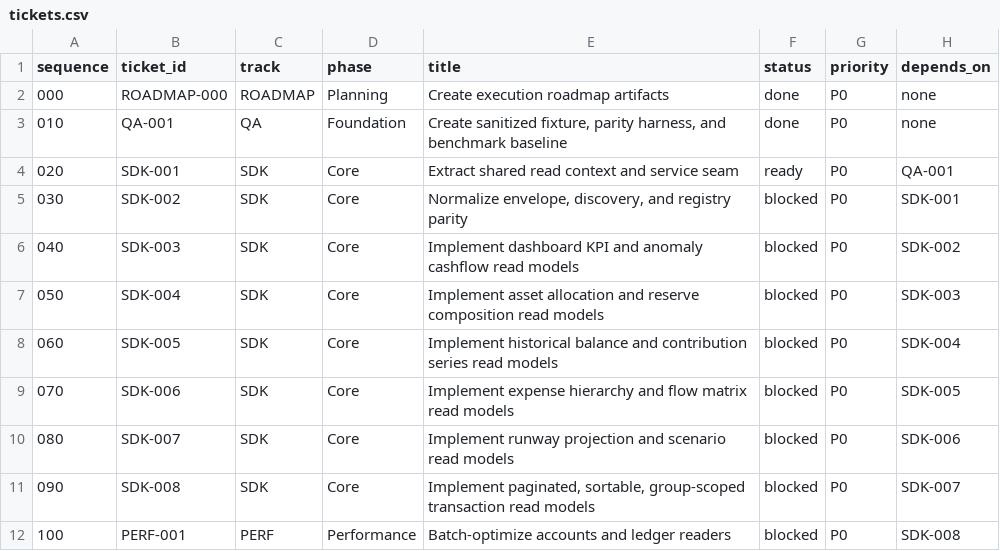
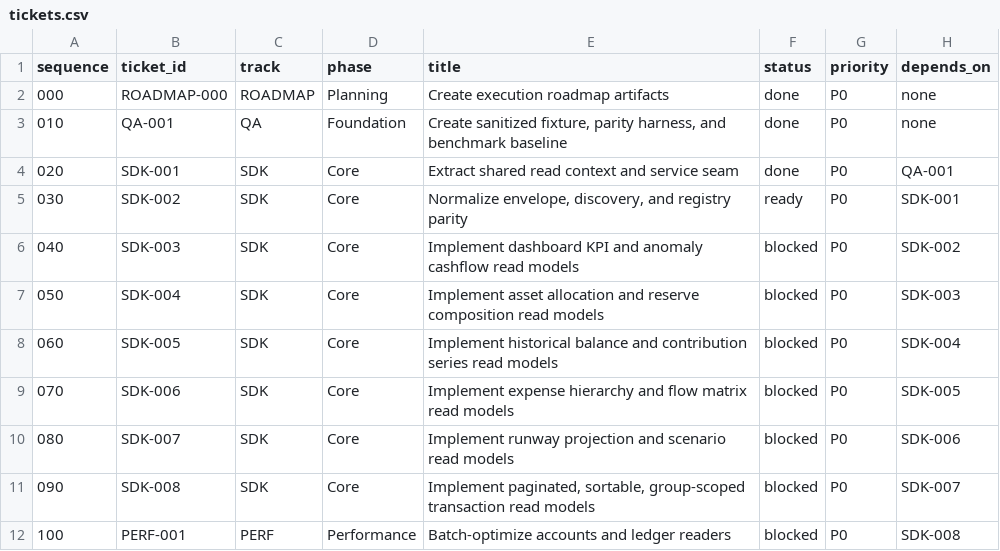
Before and after one commit to u29dc/fin, a CSV file: tickets.csv, drawn as a sheet; only a part is shown; the diff names each change by its address in the sheet, - before the commit and + after, or states it on an @@ line.

Commit message:
refactor(core): centralize sdk runtime context
- add a shared runtime context in fin-sdk for config, db, and rules access
- move cli and tui read paths onto the shared seam to remove duplicated bootstrap logic
- cover the seam with sdk and tui fixture-backed tests and update roadmap status

```diff
--- a/tickets.csv
+++ b/tickets.csv
-F4 (status): ready
+F4 (status): done
-F5 (status): blocked
+F5 (status): ready
```
Also changed, not shown: 9 other files.
